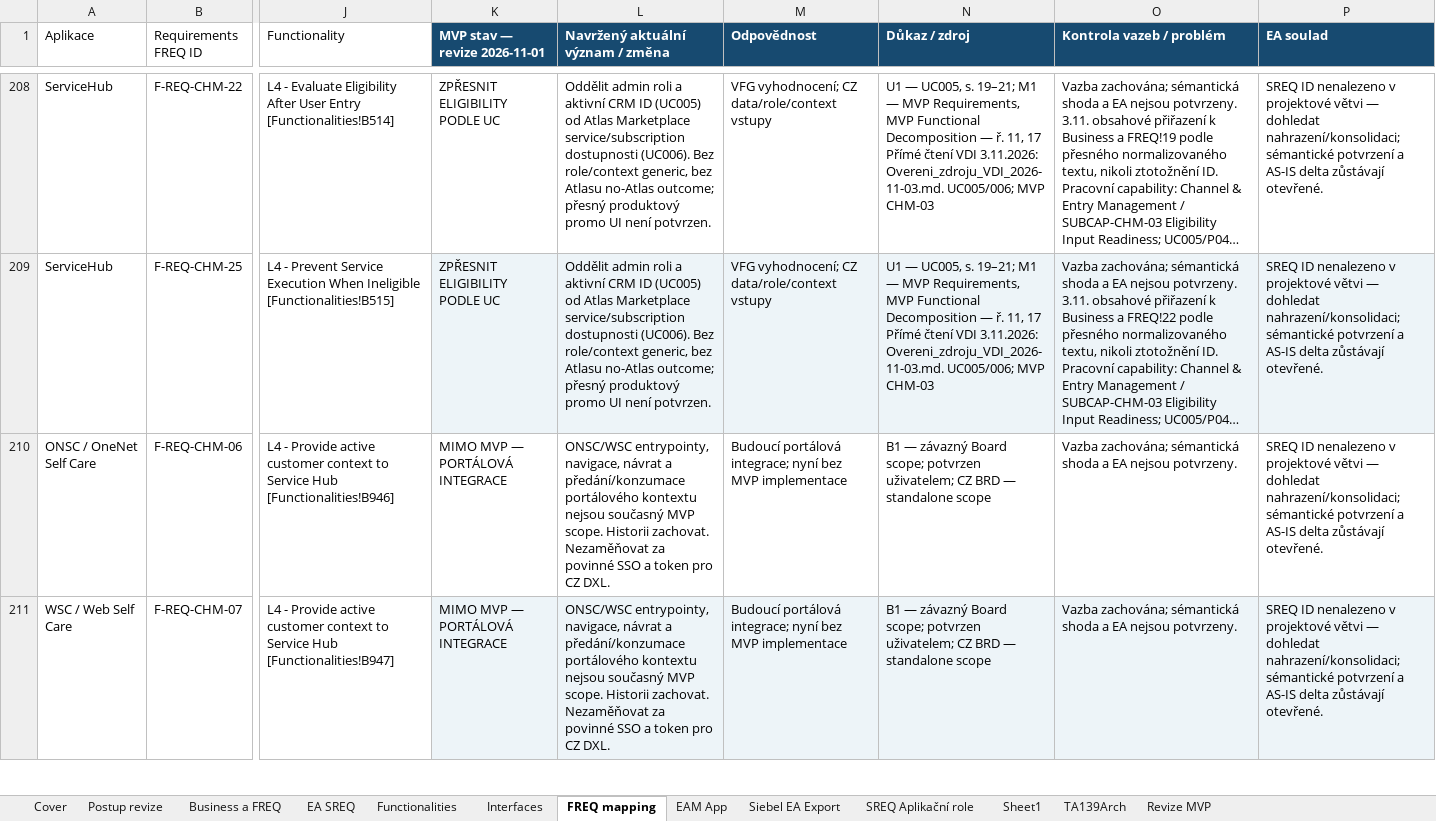
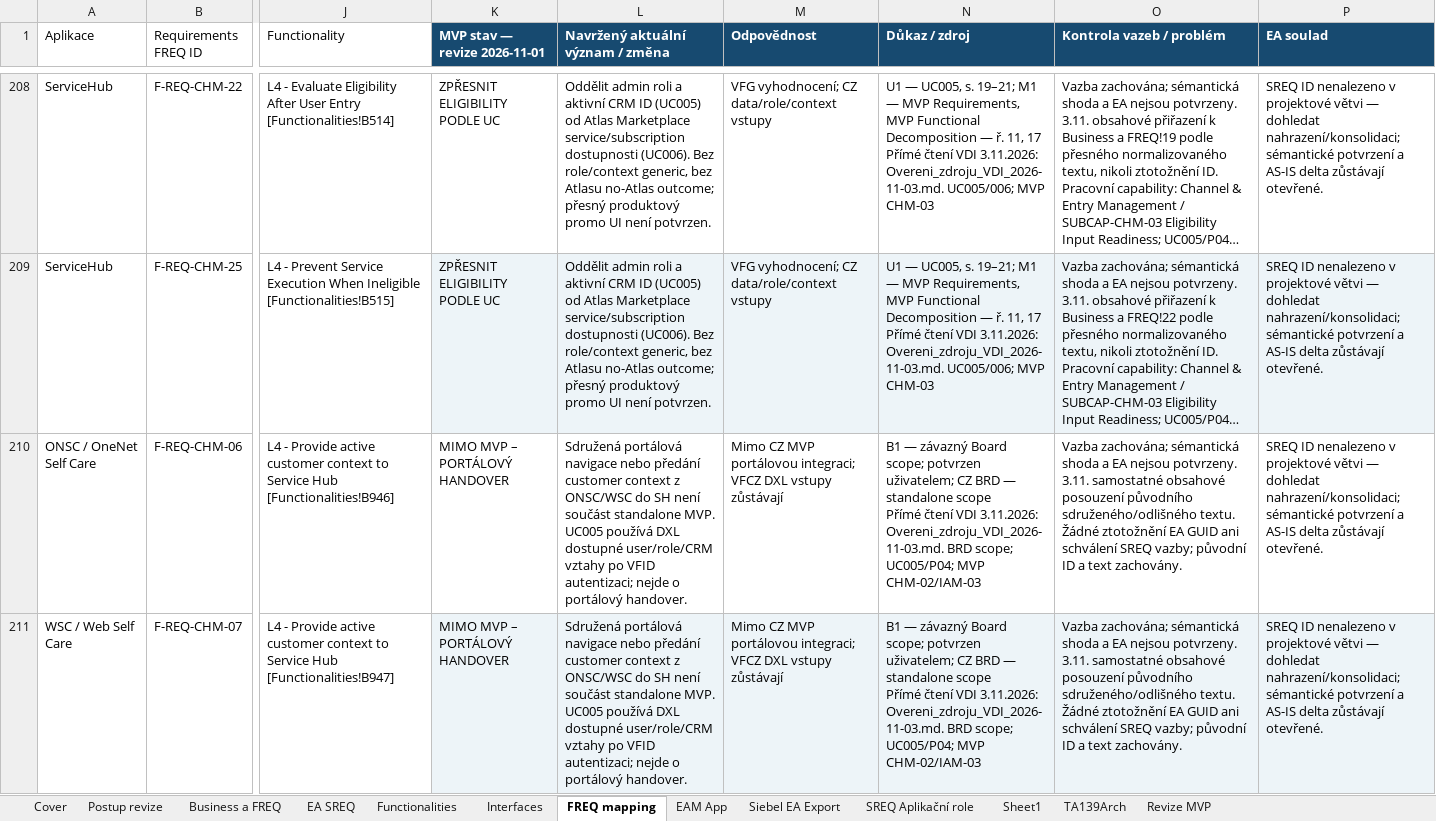
Before and after one commit to zsery/zsery, an Excel workbook: atlas-work/outputs/Book1_2026-11-03/Book1_Atlas_konsolidovany_2026-11-03.xlsx, sheet FREQ mapping, drawn as a sheet; only a part is shown, gaps mark what is left out; long unchanged cells end in …; values as stored, in another font and other column widths than the file's, no borders; table styles not drawn; ↵ is a line break in a cell; the diff covers the shown part only; the diff names each change by its address in the sheet, - before the commit and + after, or states it on an @@ line.

Commit message:
Complete working scope review of 219 mappings and audit EA business UC identities

```diff
--- a/atlas-work/outputs/Book1_2026-11-03/Book1_Atlas_konsolidovany_2026-11-03.xlsx (sheet FREQ mapping)
+++ b/atlas-work/outputs/Book1_2026-11-03/Book1_Atlas_konsolidovany_2026-11-03.xlsx (sheet FREQ mapping)
-K210:K211 (MVP stav — revize 2026-11-01): MIMO MVP — PORTÁLOVÁ INTEGRACE
+K210:K211 (MVP stav — revize 2026-11-01): MIMO MVP – PORTÁLOVÝ HANDOVER
-L210:L211 (Navržený aktuální význam / změna): ONSC/WSC entrypointy, navigace, návrat a předání/konzumace portálového kontextu nejsou současný MVP scope. Historii zachovat. Nezaměňovat za povinné SSO a token pro CZ DXL.
+L210:L211 (Navržený aktuální význam / změna): Sdružená portálová navigace nebo předání customer context z ONSC/WSC do SH není součást standalone MVP. UC005 používá DXL dostupné user/role/CRM vztahy po VFID autentizaci; nejde o portálový handover.
-M210:M211 (Odpovědnost): Budoucí portálová integrace; nyní bez MVP implementace
+M210:M211 (Odpovědnost): Mimo CZ MVP portálovou integraci; VFCZ DXL vstupy zůstávají
-N210:N211 (Důkaz / zdroj): …standalone scope
+N210:N211 (Důkaz / zdroj): …standalone scope ↵ Přímé čtení VDI 3.11.2026: Overeni_zdroju_VDI_2026-11-03.md. BRD scope; UC005/P04; MVP CHM-02/IAM-03
-O210:O211 (Kontrola vazeb / problém): …nejsou potvrzeny.
+O210:O211 (Kontrola vazeb / problém): …nejsou potvrzeny. ↵ 3.11. samostatné obsahové posouzení původního sdruženého/odlišného textu. Žádné ztotožnění EA GUID ani schválení SREQ vazby; původní ID a text zachovány.
```
Also changed, not shown: 145 edited cells elsewhere in this sheet, sheet SREQ Aplikační role, sheet Functionalities, sheet EA SREQ, hidden cells, 18 other files.
